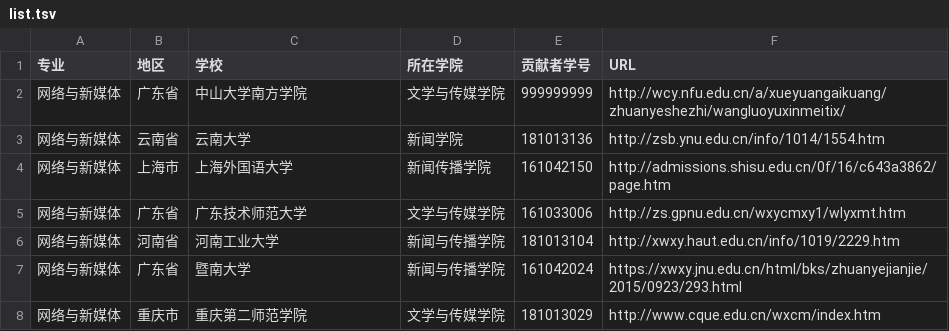
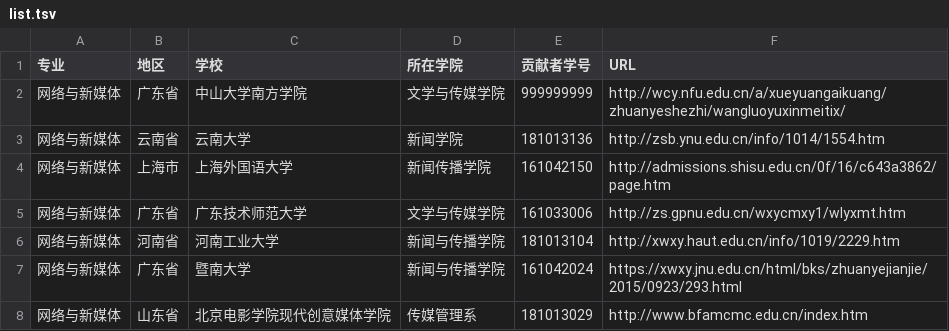
Before and after one commit to hanteng/China_newmedia_undergrad, a TSV file: list.tsv, drawn as a sheet.

Commit message:
已重新找到一间拥有网络与新媒体的学校，再次请求合并
已检查tsv格式，确保正确，再次请求合并

```diff
--- a/list.tsv
+++ b/list.tsv
@@ -7,2 +7,2 @@
 网络与新媒体	广东省	暨南大学	新闻与传播学院	161042024	https://xwxy.jnu.edu.cn/html/bks/zhuanyejianjie/2015/0923/293.html
-网络与新媒体	重庆市	重庆第二师范学院	文学与传媒学院	181013029	http://www.cque.edu.cn/wxcm/index.htm
+网络与新媒体	山东省	北京电影学院现代创意媒体学院	传媒管理系	181013029	http://www.bfamcmc.edu.cn/index.htm
```
